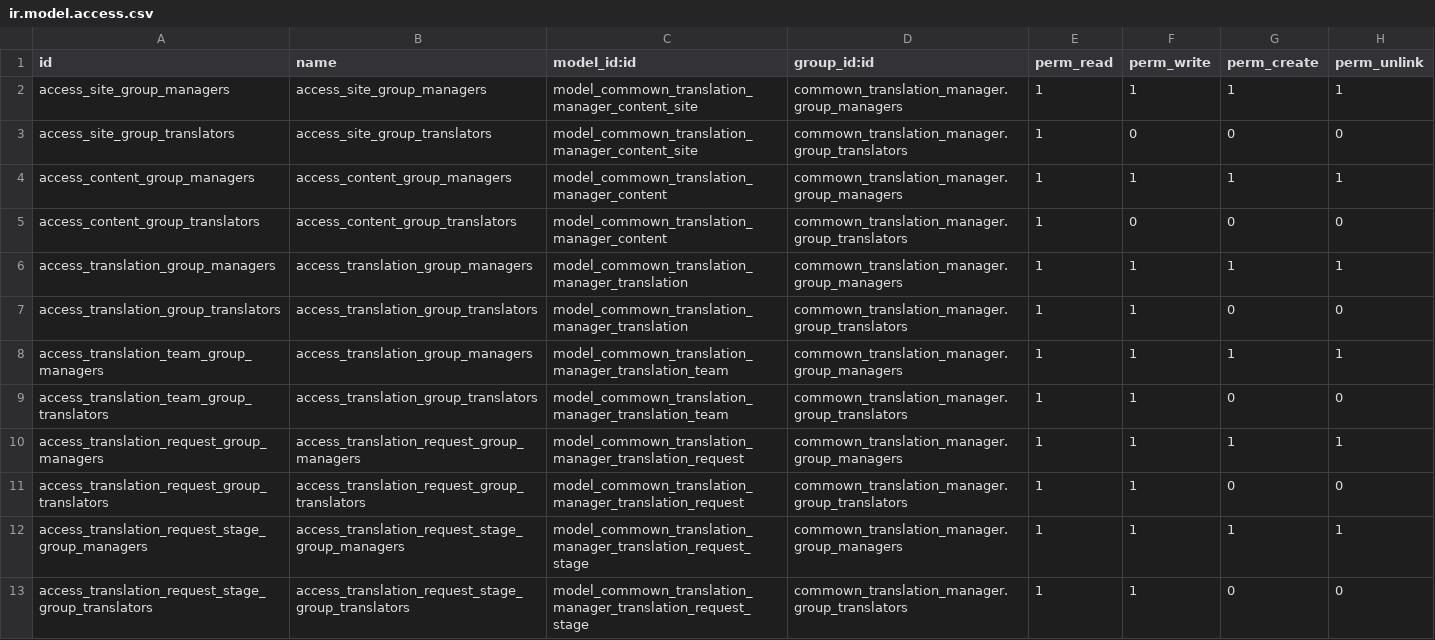
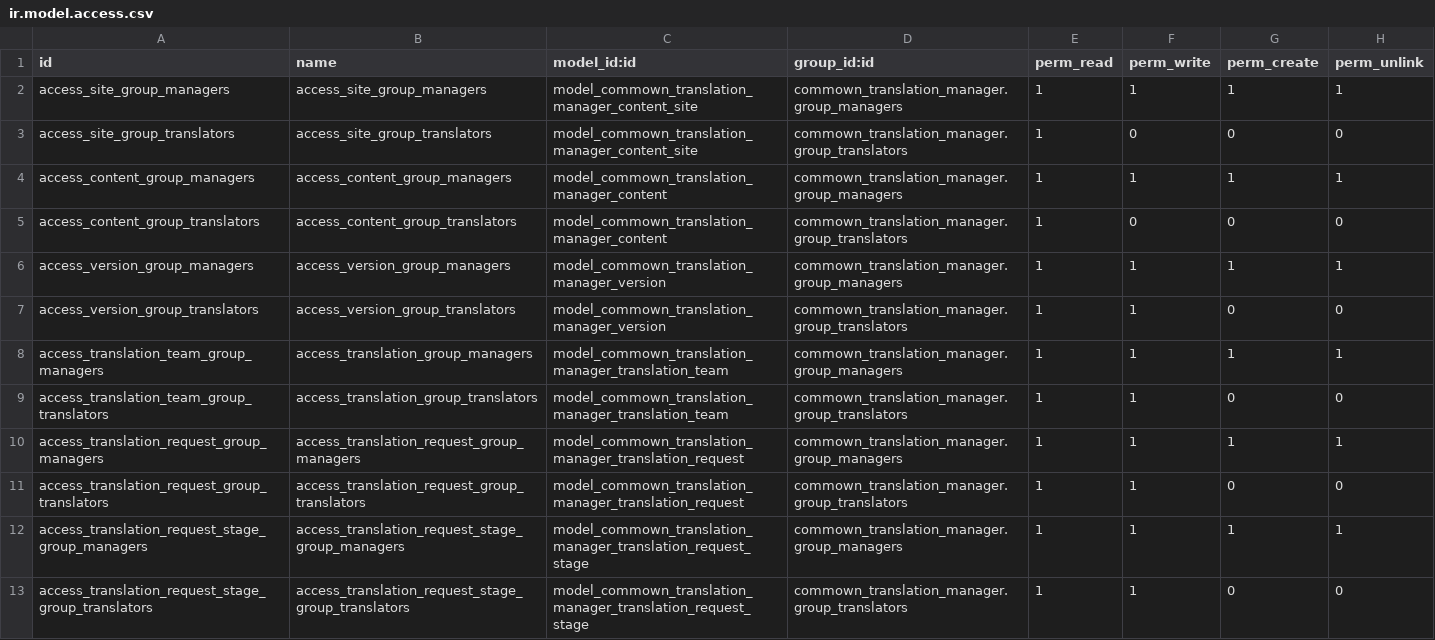
Before and after one commit to Honeyxilia/commown-odoo-addons, a CSV file: commown_translation_manager/security/ir.model.access.csv, drawn as a sheet.

```diff
--- a/commown_translation_manager/security/ir.model.access.csv
+++ b/commown_translation_manager/security/ir.model.access.csv
@@ -5,4 +5,4 @@ access_content_group_managers,access_content_group_managers,model_commown_transl
 access_content_group_translators,access_content_group_translators,model_commown_translation_manager_content,commown_translation_manager.group_translators,1,0,0,0
-access_translation_group_managers,access_translation_group_managers,model_commown_translation_manager_translation,commown_translation_manager.group_managers,1,1,1,1
-access_translation_group_translators,access_translation_group_translators,model_commown_translation_manager_translation,commown_translation_manager.group_translators,1,1,0,0
+access_version_group_managers,access_version_group_managers,model_commown_translation_manager_version,commown_translation_manager.group_managers,1,1,1,1
+access_version_group_translators,access_version_group_translators,model_commown_translation_manager_version,commown_translation_manager.group_translators,1,1,0,0
 access_translation_team_group_managers,access_translation_group_managers,model_commown_translation_manager_translation_team,commown_translation_manager.group_managers,1,1,1,1
```
Also changed, not shown: 2 other files.
